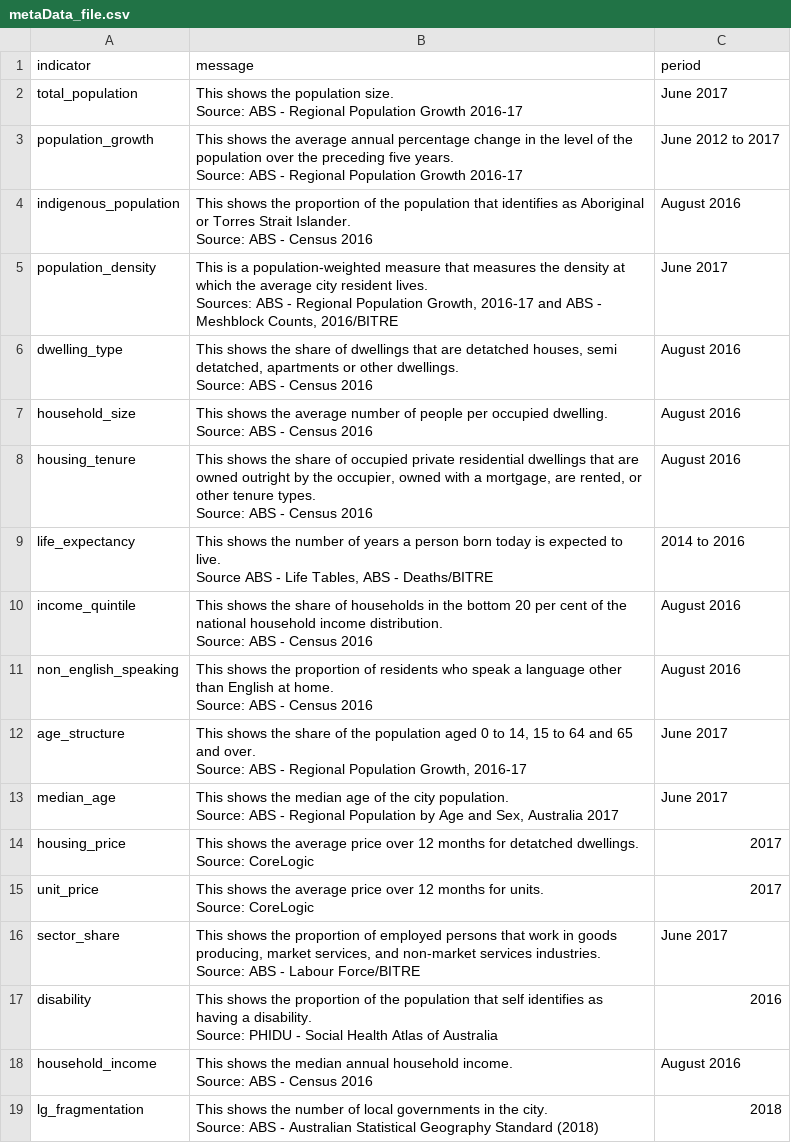
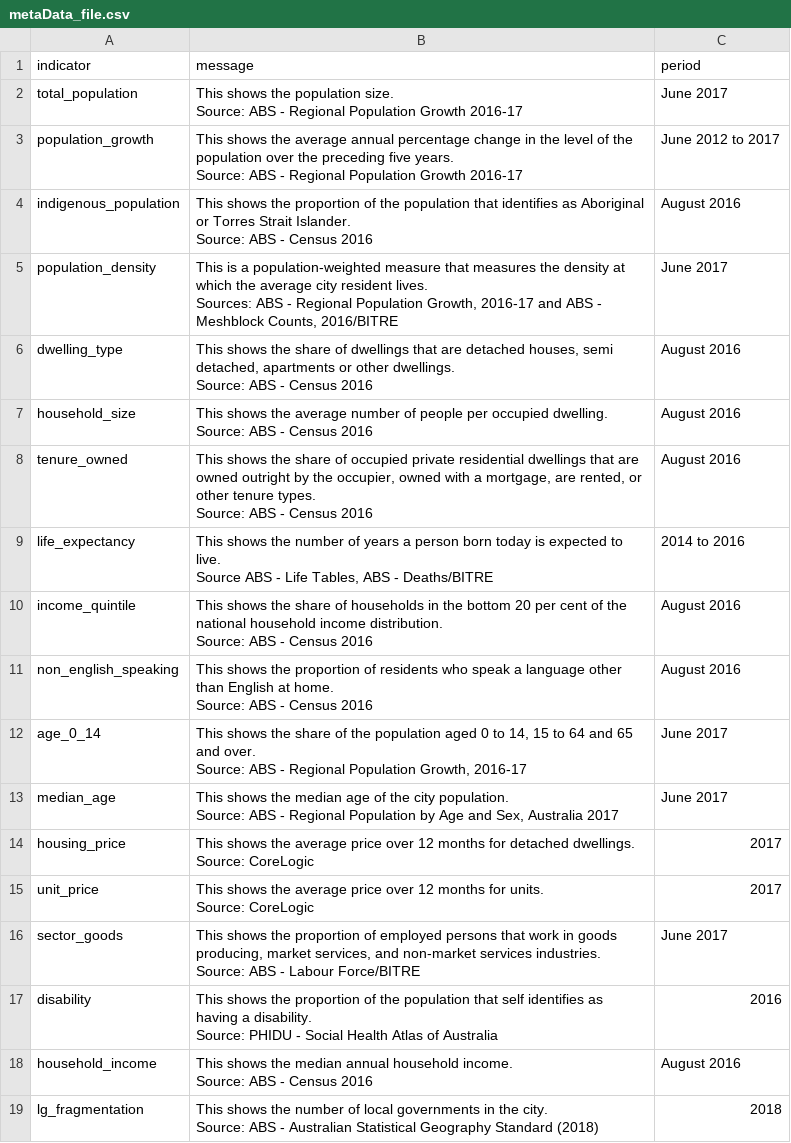
Before and after one commit to govau/smart-cities, a CSV file: resources/metaData_file.csv, drawn as a sheet; only a part is shown.

```diff
--- a/resources/metaData_file.csv
+++ b/resources/metaData_file.csv
@@ -9,8 +9,8 @@ population_density,"This is a population-weighted measure that measures the dens
 Sources:  ABS - Regional Population Growth, 2016-17 and ABS - Meshblock Counts, 2016/BITRE",June 2017,
-dwelling_type,"This shows the share of dwellings that are detatched houses, semi detatched, apartments or other dwellings.
-Source: ABS - Census 2016",August 2016,
+dwelling_type,"This shows the share of dwellings that are detached houses, semi detached, apartments or other dwellings.
+Source: ABS - Census 2016",August 2016,
 household_size,"This shows the average number of people per occupied dwelling.
 Source: ABS - Census 2016",August 2016,
-housing_tenure,"This shows the share of occupied private residential dwellings that are owned outright by the occupier, owned with a mortgage, are rented, or other tenure types.
-Source: ABS - Census 2016",August 2016,
+tenure_owned,"This shows the share of occupied private residential dwellings that are owned outright by the occupier, owned with a mortgage, are rented, or other tenure types.
+Source: ABS - Census 2016",August 2016,
 life_expectancy,"This shows the number of years a person born today is expected to live.
@@ -21,12 +21,12 @@ non_english_speaking,"This shows the proportion of residents who speak a languag
 Source: ABS - Census 2016",August 2016,
-age_structure,"This shows the share of the population aged 0 to 14, 15 to 64 and 65 and over.
-Source: ABS - Regional Population Growth, 2016-17",June 2017,
+age_0_14,"This shows the share of the population aged 0 to 14, 15 to 64 and 65 and over.
+Source: ABS - Regional Population Growth, 2016-17",June 2017,
 median_age,"This shows the median age of the city population.
 Source: ABS - Regional Population by Age and Sex, Australia 2017",June 2017,
-housing_price,"This shows the average price over 12 months for detatched dwellings.
-Source: CoreLogic",2017,
+housing_price,"This shows the average price over 12 months for detached dwellings.
+Source: CoreLogic",2017,
 unit_price,"This shows the average price over 12 months for units.
 Source: CoreLogic",2017,
-sector_share,"This shows the proportion of employed persons that work in goods producing, market services, and non-market services industries.
-Source: ABS - Labour Force/BITRE",June 2017,
+sector_goods,"This shows the proportion of employed persons that work in goods producing, market services, and non-market services industries.
+Source: ABS - Labour Force/BITRE",June 2017,
 disability,"This shows the proportion of the population that self identifies as having a disability.
```
Also changed, not shown: resources/data_file.csv, 10 other files.
